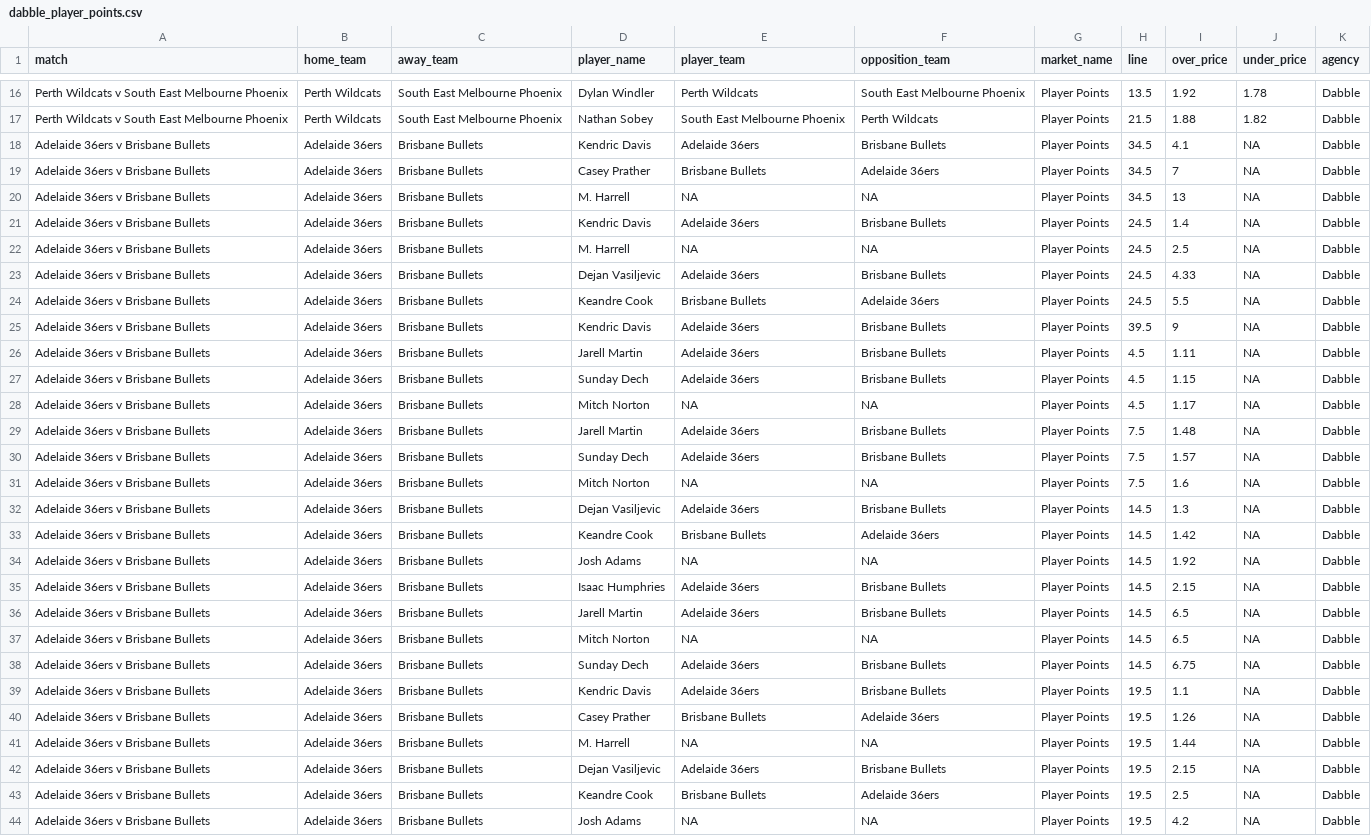
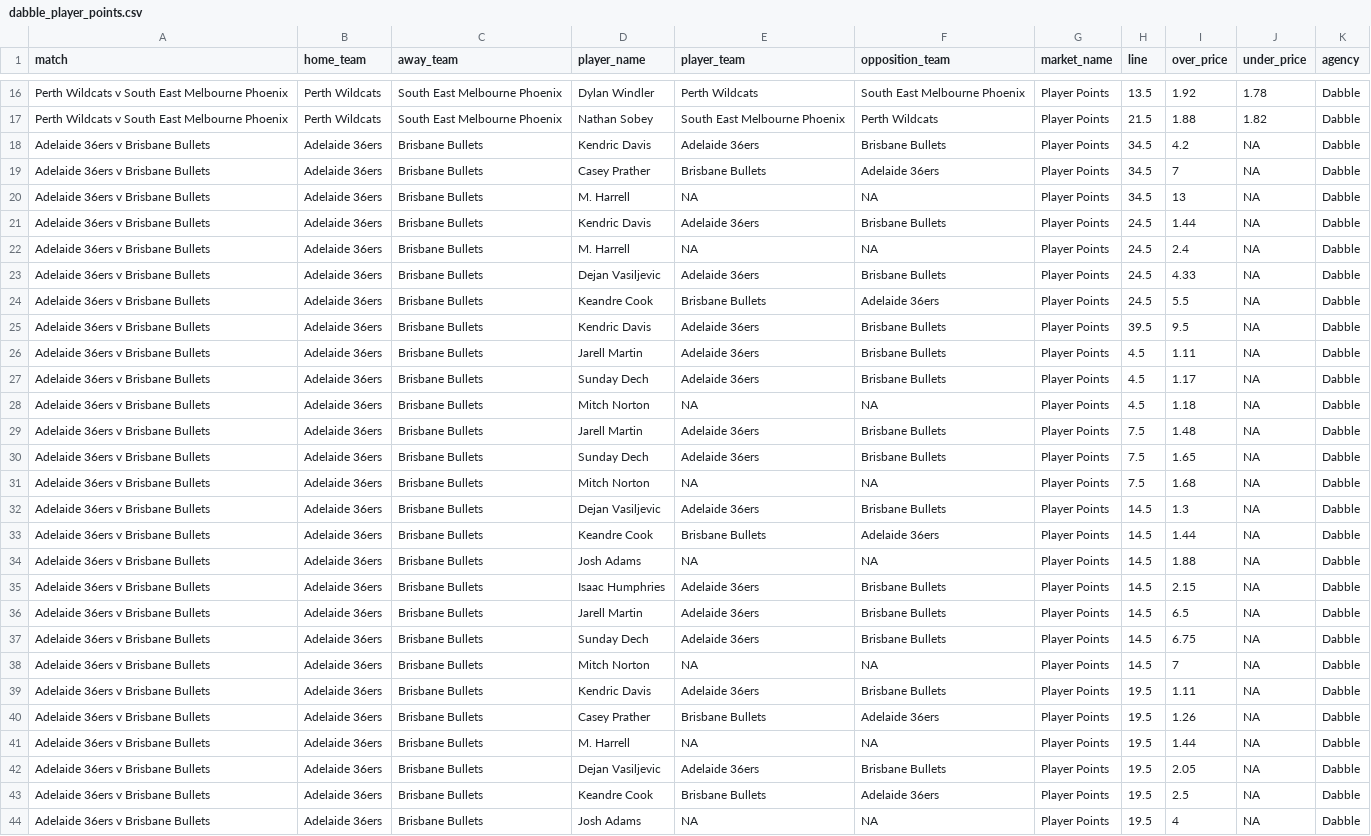
Before and after one commit to jamesbrown1417/NBL, a CSV file: Data/scraped_odds/dabble_player_points.csv, drawn as a sheet; only a part is shown, gaps mark what is left out; the diff covers the shown part only.

```diff
--- a/Data/scraped_odds/dabble_player_points.csv
+++ b/Data/scraped_odds/dabble_player_points.csv
@@ -17,28 +17,28 @@ Perth Wildcats v South East Melbourne Phoenix,Perth Wildcats,South East Melbourn
 Perth Wildcats v South East Melbourne Phoenix,Perth Wildcats,South East Melbourne Phoenix,Nathan Sobey,South East Melbourne Phoenix,Perth Wildcats,Player Points,21.5,1.88,1.82,Dabble
-Adelaide 36ers v Brisbane Bullets,Adelaide 36ers,Brisbane Bullets,Kendric Davis,Adelaide 36ers,Brisbane Bullets,Player Points,34.5,4.1,NA,Dabble
+Adelaide 36ers v Brisbane Bullets,Adelaide 36ers,Brisbane Bullets,Kendric Davis,Adelaide 36ers,Brisbane Bullets,Player Points,34.5,4.2,NA,Dabble
 Adelaide 36ers v Brisbane Bullets,Adelaide 36ers,Brisbane Bullets,Casey Prather,Brisbane Bullets,Adelaide 36ers,Player Points,34.5,7,NA,Dabble
 Adelaide 36ers v Brisbane Bullets,Adelaide 36ers,Brisbane Bullets,M. Harrell,NA,NA,Player Points,34.5,13,NA,Dabble
-Adelaide 36ers v Brisbane Bullets,Adelaide 36ers,Brisbane Bullets,Kendric Davis,Adelaide 36ers,Brisbane Bullets,Player Points,24.5,1.4,NA,Dabble
-Adelaide 36ers v Brisbane Bullets,Adelaide 36ers,Brisbane Bullets,M. Harrell,NA,NA,Player Points,24.5,2.5,NA,Dabble
+Adelaide 36ers v Brisbane Bullets,Adelaide 36ers,Brisbane Bullets,Kendric Davis,Adelaide 36ers,Brisbane Bullets,Player Points,24.5,1.44,NA,Dabble
+Adelaide 36ers v Brisbane Bullets,Adelaide 36ers,Brisbane Bullets,M. Harrell,NA,NA,Player Points,24.5,2.4,NA,Dabble
 Adelaide 36ers v Brisbane Bullets,Adelaide 36ers,Brisbane Bullets,Dejan Vasiljevic,Adelaide 36ers,Brisbane Bullets,Player Points,24.5,4.33,NA,Dabble
 Adelaide 36ers v Brisbane Bullets,Adelaide 36ers,Brisbane Bullets,Keandre Cook,Brisbane Bullets,Adelaide 36ers,Player Points,24.5,5.5,NA,Dabble
-Adelaide 36ers v Brisbane Bullets,Adelaide 36ers,Brisbane Bullets,Kendric Davis,Adelaide 36ers,Brisbane Bullets,Player Points,39.5,9,NA,Dabble
+Adelaide 36ers v Brisbane Bullets,Adelaide 36ers,Brisbane Bullets,Kendric Davis,Adelaide 36ers,Brisbane Bullets,Player Points,39.5,9.5,NA,Dabble
 Adelaide 36ers v Brisbane Bullets,Adelaide 36ers,Brisbane Bullets,Jarell Martin,Adelaide 36ers,Brisbane Bullets,Player Points,4.5,1.11,NA,Dabble
-Adelaide 36ers v Brisbane Bullets,Adelaide 36ers,Brisbane Bullets,Sunday Dech,Adelaide 36ers,Brisbane Bullets,Player Points,4.5,1.15,NA,Dabble
-Adelaide 36ers v Brisbane Bullets,Adelaide 36ers,Brisbane Bullets,Mitch Norton,NA,NA,Player Points,4.5,1.17,NA,Dabble
+Adelaide 36ers v Brisbane Bullets,Adelaide 36ers,Brisbane Bullets,Sunday Dech,Adelaide 36ers,Brisbane Bullets,Player Points,4.5,1.17,NA,Dabble
+Adelaide 36ers v Brisbane Bullets,Adelaide 36ers,Brisbane Bullets,Mitch Norton,NA,NA,Player Points,4.5,1.18,NA,Dabble
 Adelaide 36ers v Brisbane Bullets,Adelaide 36ers,Brisbane Bullets,Jarell Martin,Adelaide 36ers,Brisbane Bullets,Player Points,7.5,1.48,NA,Dabble
-Adelaide 36ers v Brisbane Bullets,Adelaide 36ers,Brisbane Bullets,Sunday Dech,Adelaide 36ers,Brisbane Bullets,Player Points,7.5,1.57,NA,Dabble
-Adelaide 36ers v Brisbane Bullets,Adelaide 36ers,Brisbane Bullets,Mitch Norton,NA,NA,Player Points,7.5,1.6,NA,Dabble
+Adelaide 36ers v Brisbane Bullets,Adelaide 36ers,Brisbane Bullets,Sunday Dech,Adelaide 36ers,Brisbane Bullets,Player Points,7.5,1.65,NA,Dabble
+Adelaide 36ers v Brisbane Bullets,Adelaide 36ers,Brisbane Bullets,Mitch Norton,NA,NA,Player Points,7.5,1.68,NA,Dabble
 Adelaide 36ers v Brisbane Bullets,Adelaide 36ers,Brisbane Bullets,Dejan Vasiljevic,Adelaide 36ers,Brisbane Bullets,Player Points,14.5,1.3,NA,Dabble
-Adelaide 36ers v Brisbane Bullets,Adelaide 36ers,Brisbane Bullets,Keandre Cook,Brisbane Bullets,Adelaide 36ers,Player Points,14.5,1.42,NA,Dabble
-Adelaide 36ers v Brisbane Bullets,Adelaide 36ers,Brisbane Bullets,Josh Adams,NA,NA,Player Points,14.5,1.92,NA,Dabble
+Adelaide 36ers v Brisbane Bullets,Adelaide 36ers,Brisbane Bullets,Keandre Cook,Brisbane Bullets,Adelaide 36ers,Player Points,14.5,1.44,NA,Dabble
+Adelaide 36ers v Brisbane Bullets,Adelaide 36ers,Brisbane Bullets,Josh Adams,NA,NA,Player Points,14.5,1.88,NA,Dabble
 Adelaide 36ers v Brisbane Bullets,Adelaide 36ers,Brisbane Bullets,Isaac Humphries,Adelaide 36ers,Brisbane Bullets,Player Points,14.5,2.15,NA,Dabble
 Adelaide 36ers v Brisbane Bullets,Adelaide 36ers,Brisbane Bullets,Jarell Martin,Adelaide 36ers,Brisbane Bullets,Player Points,14.5,6.5,NA,Dabble
-Adelaide 36ers v Brisbane Bullets,Adelaide 36ers,Brisbane Bullets,Mitch Norton,NA,NA,Player Points,14.5,6.5,NA,Dabble
 Adelaide 36ers v Brisbane Bullets,Adelaide 36ers,Brisbane Bullets,Sunday Dech,Adelaide 36ers,Brisbane Bullets,Player Points,14.5,6.75,NA,Dabble
-Adelaide 36ers v Brisbane Bullets,Adelaide 36ers,Brisbane Bullets,Kendric Davis,Adelaide 36ers,Brisbane Bullets,Player Points,19.5,1.1,NA,Dabble
+Adelaide 36ers v Brisbane Bullets,Adelaide 36ers,Brisbane Bullets,Mitch Norton,NA,NA,Player Points,14.5,7,NA,Dabble
+Adelaide 36ers v Brisbane Bullets,Adelaide 36ers,Brisbane Bullets,Kendric Davis,Adelaide 36ers,Brisbane Bullets,Player Points,19.5,1.11,NA,Dabble
 Adelaide 36ers v Brisbane Bullets,Adelaide 36ers,Brisbane Bullets,Casey Prather,Brisbane Bullets,Adelaide 36ers,Player Points,19.5,1.26,NA,Dabble
 Adelaide 36ers v Brisbane Bullets,Adelaide 36ers,Brisbane Bullets,M. Harrell,NA,NA,Player Points,19.5,1.44,NA,Dabble
-Adelaide 36ers v Brisbane Bullets,Adelaide 36ers,Brisbane Bullets,Dejan Vasiljevic,Adelaide 36ers,Brisbane Bullets,Player Points,19.5,2.15,NA,Dabble
+Adelaide 36ers v Brisbane Bullets,Adelaide 36ers,Brisbane Bullets,Dejan Vasiljevic,Adelaide 36ers,Brisbane Bullets,Player Points,19.5,2.05,NA,Dabble
 Adelaide 36ers v Brisbane Bullets,Adelaide 36ers,Brisbane Bullets,Keandre Cook,Brisbane Bullets,Adelaide 36ers,Player Points,19.5,2.5,NA,Dabble
-Adelaide 36ers v Brisbane Bullets,Adelaide 36ers,Brisbane Bullets,Josh Adams,NA,NA,Player Points,19.5,4.2,NA,Dabble
+Adelaide 36ers v Brisbane Bullets,Adelaide 36ers,Brisbane Bullets,Josh Adams,NA,NA,Player Points,19.5,4,NA,Dabble
```
Also changed, not shown: 5 removed rows and 71 edited cells elsewhere in this file, Data/scraped_odds/betright_player_points.csv, Data/scraped_odds/sportsbet_player_assists.csv, 34 other files.
